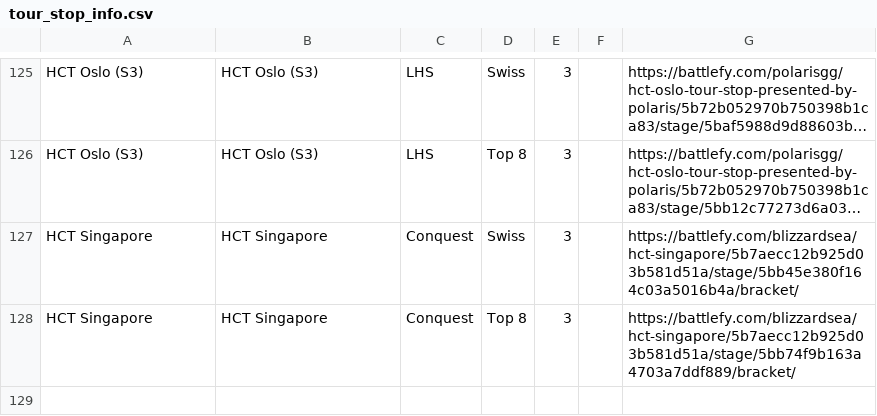
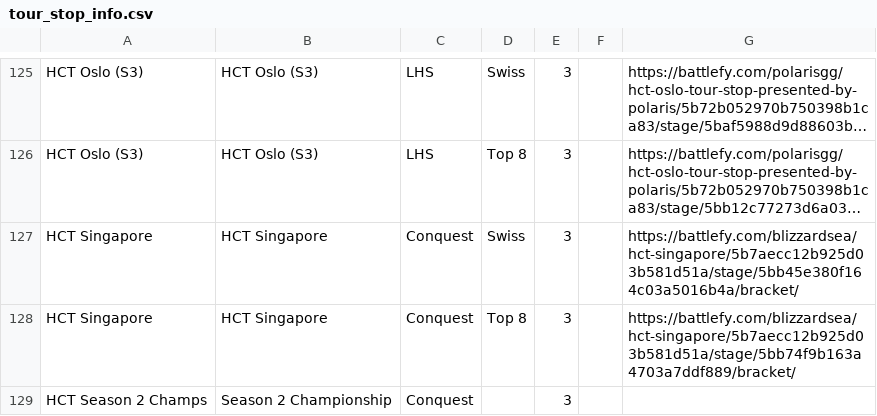
Before and after one commit to jegutman/hearthstone_decks, a CSV file: TourStopLoader/tour_stop_info.csv, drawn as a sheet; only a part is shown, gaps mark what is left out; long unchanged cells end in ….

```diff
--- a/TourStopLoader/tour_stop_info.csv
+++ b/TourStopLoader/tour_stop_info.csv
@@ -128 +128,2 @@ HCT Singapore,HCT Singapore,Conquest,Swiss,3,,https://battlefy.com/blizzardsea/h
 HCT Singapore,HCT Singapore,Conquest,Top 8,3,,https://battlefy.com/blizzardsea/hct-singapore/5b7aecc12b925d03b581d51a/stage/5bb74f9b163a4703a7ddf889/bracket/
+HCT Season 2 Champs,Season 2 Championship,Conquest,,3,,
```
Also changed, not shown: TourStopLoader/non_parse_events.csv.
